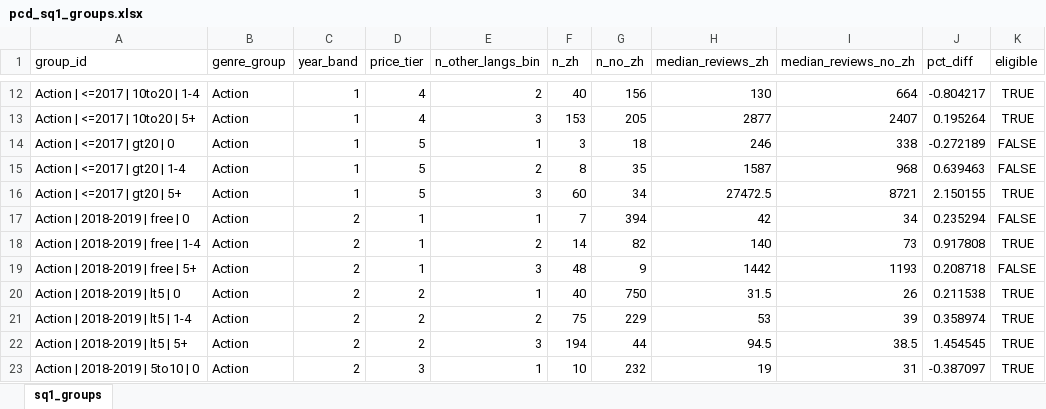
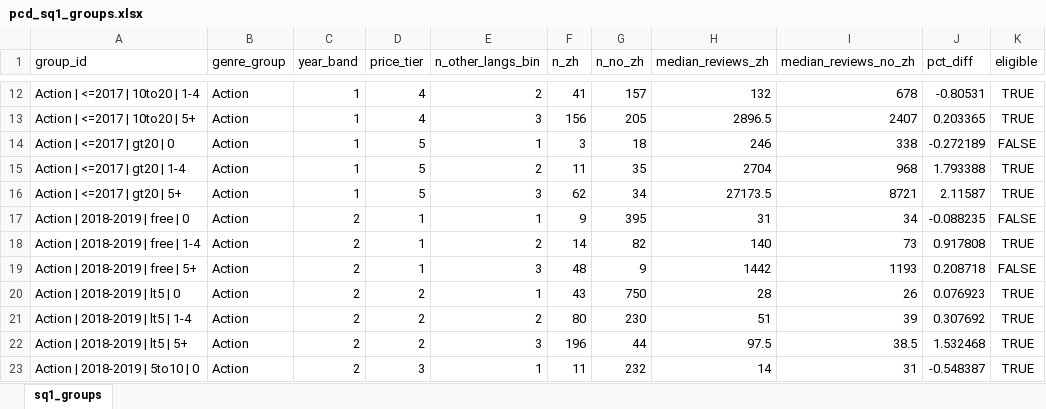
Before and after one commit to theonlypgk/data2010-steam-chinese, an Excel workbook: data/processed/xlsx/pcd_sq1_groups.xlsx, sheet sq1_groups, drawn as a sheet; only a part is shown, gaps mark what is left out; values as stored, in another font and other column widths than the file's, no borders; the diff covers the shown part only; the diff names each change by its address in the sheet, - before the commit and + after, or states it on an @@ line.

```diff
--- a/data/processed/xlsx/pcd_sq1_groups.xlsx (sheet sq1_groups)
+++ b/data/processed/xlsx/pcd_sq1_groups.xlsx (sheet sq1_groups)
-F12 (n_zh): 40
+F12 (n_zh): 41
-G12 (n_no_zh): 156
+G12 (n_no_zh): 157
-H12 (median_reviews_zh): 130
+H12 (median_reviews_zh): 132
-I12 (median_reviews_no_zh): 664
+I12 (median_reviews_no_zh): 678
-J12 (pct_diff): -0.804217
+J12 (pct_diff): -0.80531
-F13 (n_zh): 153
+F13 (n_zh): 156
-H13 (median_reviews_zh): 2877
+H13 (median_reviews_zh): 2896.5
-J13 (pct_diff): 0.195264
+J13 (pct_diff): 0.203365
-F15 (n_zh): 8
+F15 (n_zh): 11
-H15 (median_reviews_zh): 1587
+H15 (median_reviews_zh): 2704
-J15 (pct_diff): 0.639463
+J15 (pct_diff): 1.793388
-K15 (eligible): FALSE
+K15 (eligible): TRUE
-F16 (n_zh): 60
+F16 (n_zh): 62
-H16 (median_reviews_zh): 27472.5
+H16 (median_reviews_zh): 27173.5
-J16 (pct_diff): 2.150155
+J16 (pct_diff): 2.11587
-F17 (n_zh): 7
+F17 (n_zh): 9
-G17 (n_no_zh): 394
+G17 (n_no_zh): 395
-H17 (median_reviews_zh): 42
+H17 (median_reviews_zh): 31
-J17 (pct_diff): 0.235294
+J17 (pct_diff): -0.088235
-F20 (n_zh): 40
+F20 (n_zh): 43
-H20 (median_reviews_zh): 31.5
+H20 (median_reviews_zh): 28
-J20 (pct_diff): 0.211538
+J20 (pct_diff): 0.076923
-F21 (n_zh): 75
+F21 (n_zh): 80
-G21 (n_no_zh): 229
+G21 (n_no_zh): 230
-H21 (median_reviews_zh): 53
+H21 (median_reviews_zh): 51
-J21 (pct_diff): 0.358974
+J21 (pct_diff): 0.307692
-F22 (n_zh): 194
+F22 (n_zh): 196
-H22 (median_reviews_zh): 94.5
+H22 (median_reviews_zh): 97.5
-J22 (pct_diff): 1.454545
+J22 (pct_diff): 1.532468
-F23 (n_zh): 10
+F23 (n_zh): 11
-H23 (median_reviews_zh): 19
+H23 (median_reviews_zh): 14
-J23 (pct_diff): -0.387097
+J23 (pct_diff): -0.548387
```
Also changed, not shown: 558 edited cells elsewhere in this sheet, data/processed/xlsx/pcd_sq2_groups.xlsx, 6 other files.
